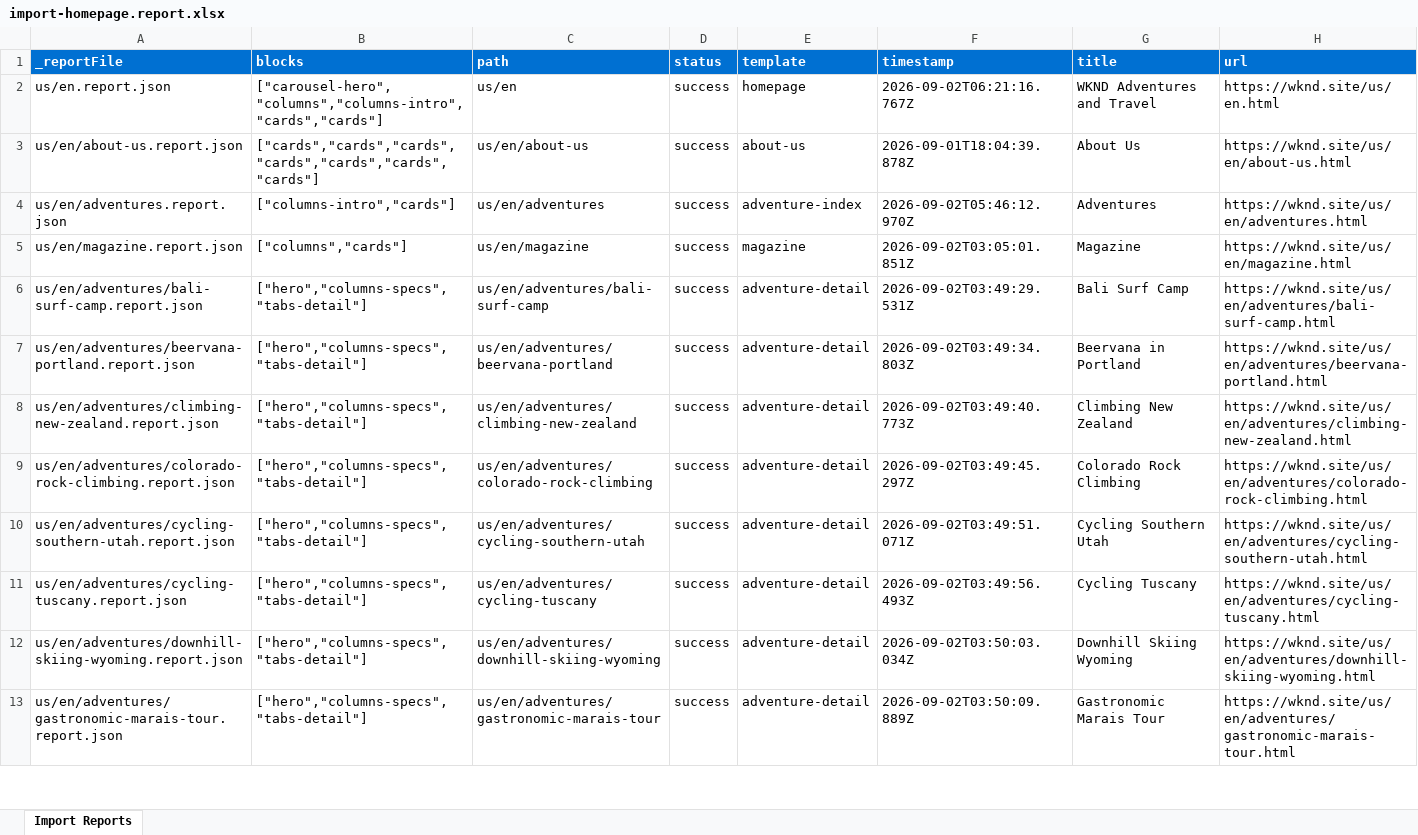
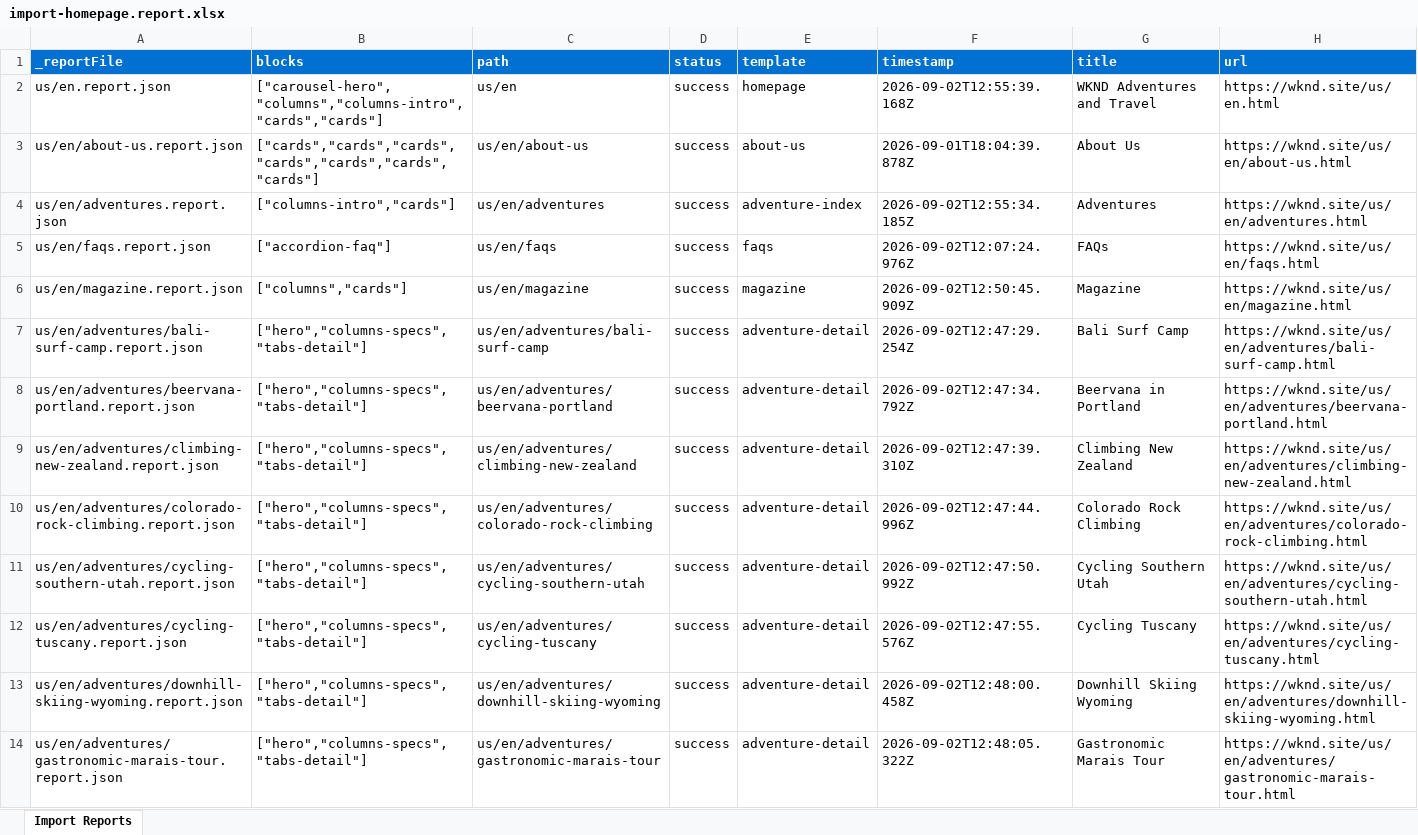
Before and after one commit to shipra-adobe/eds-capstone, an Excel workbook: tools/importer/reports/import-homepage.report.xlsx, sheet Import Reports, drawn as a sheet; only a part is shown; values as stored, in another font and other column widths than the file's, no borders; addresses are those after the commit; the diff covers the shown part only; the diff names each change by its address in the sheet, - before the commit and + after, or states it on an @@ line.

Commit message:
Add footer block, update importer
Automated migration updates generated by Experience Modernization Agent.

Changed files (39):
- blocks/footer/footer.css
- blocks/footer/footer.js
- styles/styles.css
- tools/importer/import-adventure-detail.bundle.js
- tools/importer/import-adventure-detail.js
- tools/importer/import-adventure-index.bundle.js
- tools/importer/import-homepage.bundle.js
- tools/importer/import-magazine-article.bundle.js
- tools/importer/import-magazine.bundle.js
- tools/importer/reports/import-adventure-detail.report.xlsx
- tools/importer/reports/import-adventure-index.report.xlsx
- tools/importer/reports/import-homepage.report.xlsx
- tools/importer/reports/import-magazine-article.report.xlsx
- tools/importer/reports/import-magazine.report.xlsx
- tools/importer/reports/us/en.report.json
- tools/importer/reports/us/en/adventures.report.json
- tools/importer/reports/us/en/adventures/bali-surf-camp.report.json
- tools/importer/reports/us/en/adventures/beervana-portland.report.json
- tools/importer/reports/us/en/adventures/climbing-new-zealand.report.json
- tools/importer/reports/us/en/adventures/colorado-rock-climbing.report.json
- tools/importer/reports/us/en/adventures/cycling-southern-utah.report.json
- tools/importer/reports/us/en/adventures/cycling-tuscany.report.json
- tools/importer/reports/us/en/adventures/downhill-skiing-wyoming.report.json
- tools/importer/reports/us/en/adventures/gastronomic-marais-tour.report.json
- tools/importer/reports/us/en/adventures/napa-wine-tasting.report.json
- tools/importer/reports/us/en/adventures/riverside-camping-australia.report.json
- tools/importer/reports/us/en/adventures/ski-touring-mont-blanc.report.json
- tools/importer/reports/us/en/adventures/surf-camp-costa-rica.report.json
- tools/importer/reports/us/en/adventures/tahoe-skiing.report.json
- tools/importer/reports/us/en/adventures/west-coast-cycling.report.json
- tools/importer/reports/us/en/adventures/whistler-mountain-biking.report.json
- tools/importer/reports/us/en/adventures/yosemite-backpacking.report.json
- tools/importer/reports/us/en/magazine.report.json
- tools/importer/reports/us/en/magazine/arctic-surfing.report.json
- tools/importer/reports/us/en/magazine/guide-la-skateparks.report.json
- tools/importer/reports/us/en/magazine/san-diego-surf.report.json
- tools/importer/reports/us/en/magazine/ski-touring.report.json
- tools/importer/reports/us/en/magazine/western-australia.report.json
- tools/importer/transformers/wknd-cleanup.js

```diff
--- a/tools/importer/reports/import-homepage.report.xlsx (sheet Import Reports)
+++ b/tools/importer/reports/import-homepage.report.xlsx (sheet Import Reports)
-F2 (timestamp): 2026-09-02T06:21:16.767Z
+F2 (timestamp): 2026-09-02T12:55:39.168Z
-F4 (timestamp): 2026-09-02T05:46:12.970Z
+F4 (timestamp): 2026-09-02T12:55:34.185Z
+row 5: us/en/faqs.report.json | ["accordion-faq"] | us/en/faqs | success | faqs | 2026-09-02T12:07:24.976Z | FAQs | https://wknd.site/us/en/faqs.html
-F6 (timestamp): 2026-09-02T03:05:01.851Z
+F6 (timestamp): 2026-09-02T12:50:45.909Z
-F7 (timestamp): 2026-09-02T03:49:29.531Z
+F7 (timestamp): 2026-09-02T12:47:29.254Z
-F8 (timestamp): 2026-09-02T03:49:34.803Z
+F8 (timestamp): 2026-09-02T12:47:34.792Z
-F9 (timestamp): 2026-09-02T03:49:40.773Z
+F9 (timestamp): 2026-09-02T12:47:39.310Z
-F10 (timestamp): 2026-09-02T03:49:45.297Z
+F10 (timestamp): 2026-09-02T12:47:44.996Z
-F11 (timestamp): 2026-09-02T03:49:51.071Z
+F11 (timestamp): 2026-09-02T12:47:50.992Z
-F12 (timestamp): 2026-09-02T03:49:56.493Z
+F12 (timestamp): 2026-09-02T12:47:55.576Z
-F13 (timestamp): 2026-09-02T03:50:03.034Z
+F13 (timestamp): 2026-09-02T12:48:00.458Z
-F14 (timestamp): 2026-09-02T03:50:09.889Z
+F14 (timestamp): 2026-09-02T12:48:05.322Z
```
Also changed, not shown: 5 added rows and 8 edited cells elsewhere in this sheet, tools/importer/reports/import-adventure-detail.report.xlsx, tools/importer/reports/import-adventure-index.report.xlsx, 36 other files.
